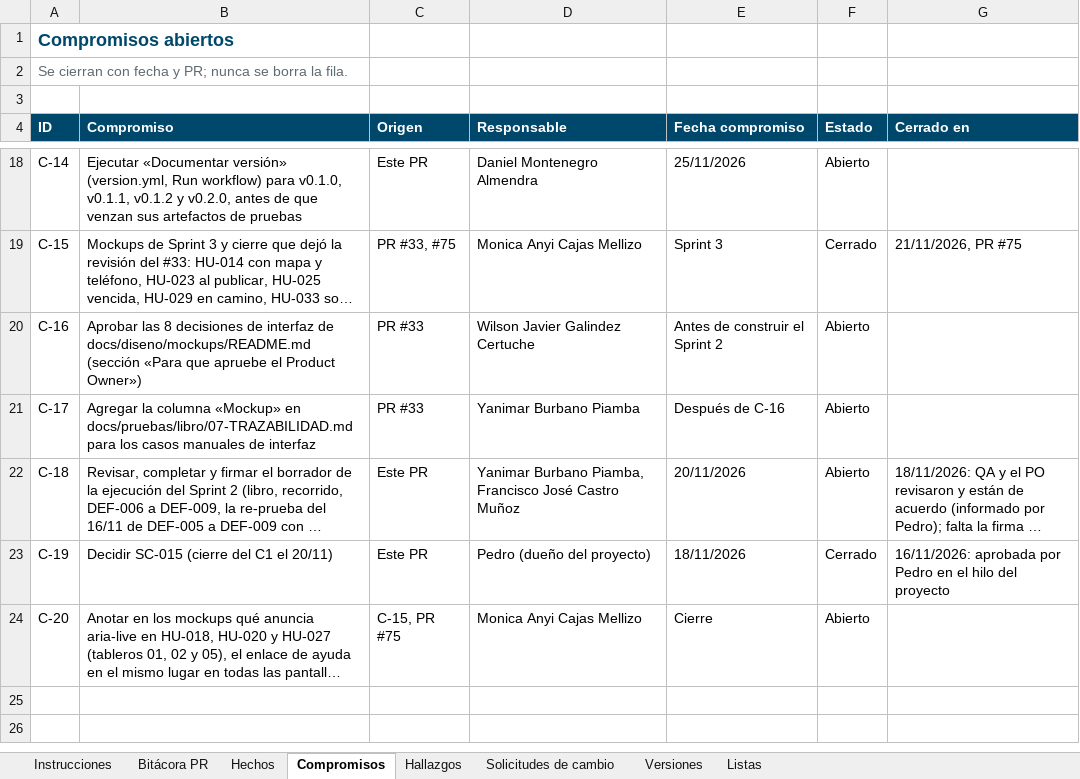
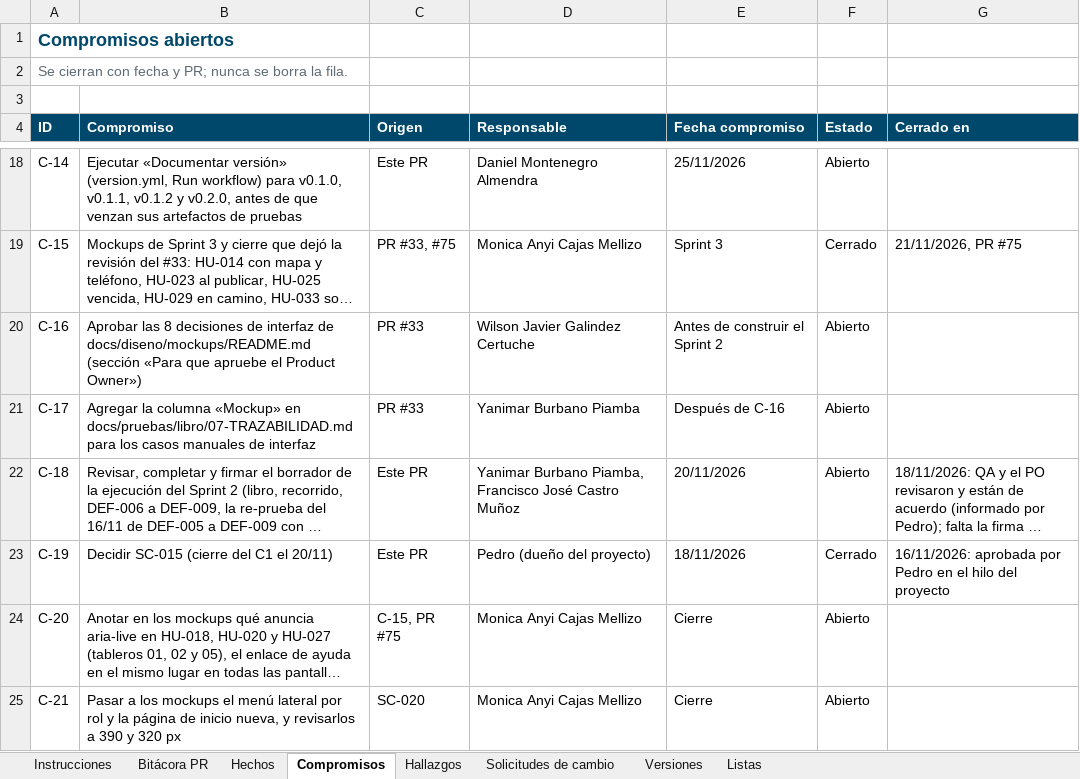
Before and after one commit to Daniel0442123/QuienLoTiene, an Excel workbook: docs/gestion/entregables/Control-de-Cambios-QuienLoTiene.xlsx, sheet Compromisos, drawn as a sheet; only a part is shown, gaps mark what is left out; long unchanged cells end in …; values as stored, in another font and other column widths than the file's, no borders; the diff names each change by its address in the sheet, - before the commit and + after, or states it on an @@ line.

```diff
--- a/docs/gestion/entregables/Control-de-Cambios-QuienLoTiene.xlsx (sheet Compromisos)
+++ b/docs/gestion/entregables/Control-de-Cambios-QuienLoTiene.xlsx (sheet Compromisos)
+row 25: C-21 | Pasar a los mockups el menú lateral por rol y la página de inicio nueva, y revisarlos a 390 y 320 px | SC-020 | Monica Anyi Cajas Mellizo | Cierre | Abierto
```
Also changed, not shown: sheet Solicitudes de cambio, sheet Versiones, sheet Hechos, sheet Instrucciones, 11 other files.
